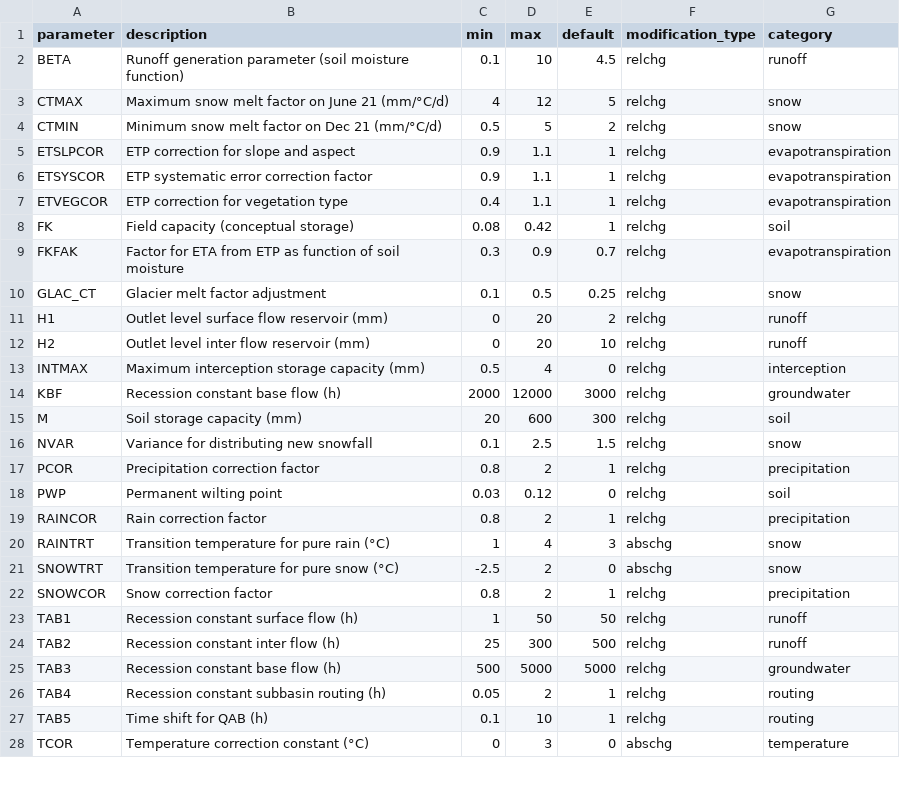
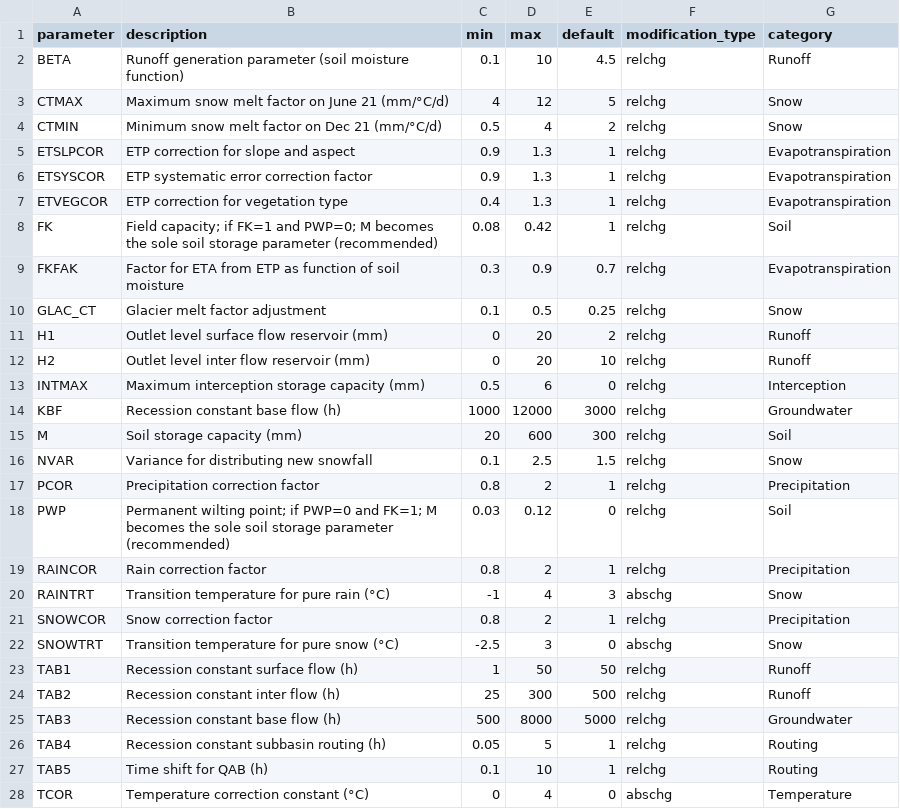
Before and after one commit to Herrnegger/CoseRo, a CSV file: inst/extdata/parameter_bounds.csv, drawn as a sheet; only a part is shown; the diff covers the shown part only.

```diff
--- a/inst/extdata/parameter_bounds.csv
+++ b/inst/extdata/parameter_bounds.csv
@@ -1,28 +1,28 @@
 parameter,description,min,max,default,modification_type,category
-BETA,Runoff generation parameter (soil moisture function),0.1,10,4.5,relchg,runoff
-CTMAX,Maximum snow melt factor on June 21 (mm/°C/d),4,12,5,relchg,snow
-CTMIN,Minimum snow melt factor on Dec 21 (mm/°C/d),0.5,5,2,relchg,snow
-ETSLPCOR,ETP correction for slope and aspect,0.9,1.1,1,relchg,evapotranspiration
-ETSYSCOR,ETP systematic error correction factor,0.9,1.1,1,relchg,evapotranspiration
-ETVEGCOR,ETP correction for vegetation type,0.4,1.1,1,relchg,evapotranspiration
-FK,Field capacity (conceptual storage),0.08,0.42,1,relchg,soil
-FKFAK,Factor for ETA from ETP as function of soil moisture,0.3,0.9,0.7,relchg,evapotranspiration
-GLAC_CT,Glacier melt factor adjustment,0.1,0.5,0.25,relchg,snow
-H1,Outlet level surface flow reservoir (mm),0,20,2,relchg,runoff
-H2,Outlet level inter flow reservoir (mm),0,20,10,relchg,runoff
-INTMAX,Maximum interception storage capacity (mm),0.5,4,0,relchg,interception
-KBF,Recession constant base flow (h),2000,12000,3000,relchg,groundwater
-M,Soil storage capacity (mm),20,600,300,relchg,soil
-NVAR,Variance for distributing new snowfall,0.1,2.5,1.5,relchg,snow
-PCOR,Precipitation correction factor,0.8,2,1,relchg,precipitation
-PWP,Permanent wilting point,0.03,0.12,0,relchg,soil
-RAINCOR,Rain correction factor,0.8,2,1,relchg,precipitation
-RAINTRT,Transition temperature for pure rain (°C),1,4,3,abschg,snow
-SNOWTRT,Transition temperature for pure snow (°C),-2.5,2,0,abschg,snow
-SNOWCOR,Snow correction factor,0.8,2,1,relchg,precipitation
-TAB1,Recession constant surface flow (h),1,50,50,relchg,runoff
-TAB2,Recession constant inter flow (h),25,300,500,relchg,runoff
-TAB3,Recession constant base flow (h),500,5000,5000,relchg,groundwater
-TAB4,Recession constant subbasin routing (h),0.05,2,1,relchg,routing
-TAB5,Time shift for QAB (h),0.1,10,1,relchg,routing
-TCOR,Temperature correction constant (°C),0,3,0,abschg,temperature
+BETA,Runoff generation parameter (soil moisture function),0.1,10,4.5,relchg,Runoff
+CTMAX,Maximum snow melt factor on June 21 (mm/°C/d),4,12,5,relchg,Snow
+CTMIN,Minimum snow melt factor on Dec 21 (mm/°C/d),0.5,4,2,relchg,Snow
+ETSLPCOR,ETP correction for slope and aspect,0.9,1.3,1,relchg,Evapotranspiration
+ETSYSCOR,ETP systematic error correction factor,0.9,1.3,1,relchg,Evapotranspiration
+ETVEGCOR,ETP correction for vegetation type,0.4,1.3,1,relchg,Evapotranspiration
+FK,Field capacity; if FK=1 and PWP=0; M becomes the sole soil storage parameter (recommended),0.08,0.42,1,relchg,Soil
+FKFAK,Factor for ETA from ETP as function of soil moisture,0.3,0.9,0.7,relchg,Evapotranspiration
+GLAC_CT,Glacier melt factor adjustment,0.1,0.5,0.25,relchg,Snow
+H1,Outlet level surface flow reservoir (mm),0,20,2,relchg,Runoff
+H2,Outlet level inter flow reservoir (mm),0,20,10,relchg,Runoff
+INTMAX,Maximum interception storage capacity (mm),0.5,6,0,relchg,Interception
+KBF,Recession constant base flow (h),1000,12000,3000,relchg,Groundwater
+M,Soil storage capacity (mm),20,600,300,relchg,Soil
+NVAR,Variance for distributing new snowfall,0.1,2.5,1.5,relchg,Snow
+PCOR,Precipitation correction factor,0.8,2,1,relchg,Precipitation
+PWP,Permanent wilting point; if PWP=0 and FK=1; M becomes the sole soil storage parameter (recommended),0.03,0.12,0,relchg,Soil
+RAINCOR,Rain correction factor,0.8,2,1,relchg,Precipitation
+RAINTRT,Transition temperature for pure rain (°C),-1,4,3,abschg,Snow
+SNOWCOR,Snow correction factor,0.8,2,1,relchg,Precipitation
+SNOWTRT,Transition temperature for pure snow (°C),-2.5,3,0,abschg,Snow
+TAB1,Recession constant surface flow (h),1,50,50,relchg,Runoff
+TAB2,Recession constant inter flow (h),25,300,500,relchg,Runoff
+TAB3,Recession constant base flow (h),500,8000,5000,relchg,Groundwater
+TAB4,Recession constant subbasin routing (h),0.05,5,1,relchg,Routing
+TAB5,Time shift for QAB (h),0.1,10,1,relchg,Routing
+TCOR,Temperature correction constant (°C),0,4,0,abschg,Temperature
```
Also changed, not shown: 1 added row, 1 removed row and 8 edited cells elsewhere in this file, 7 other files.
